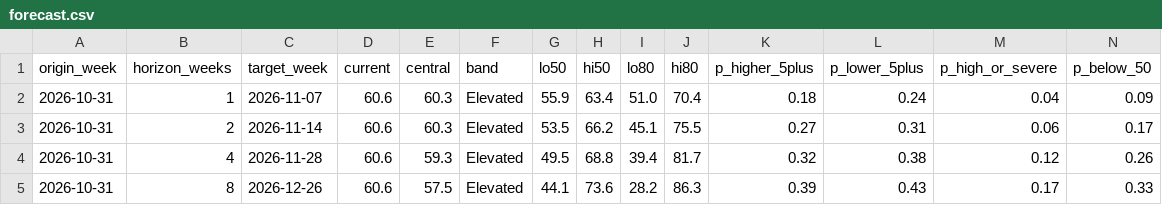
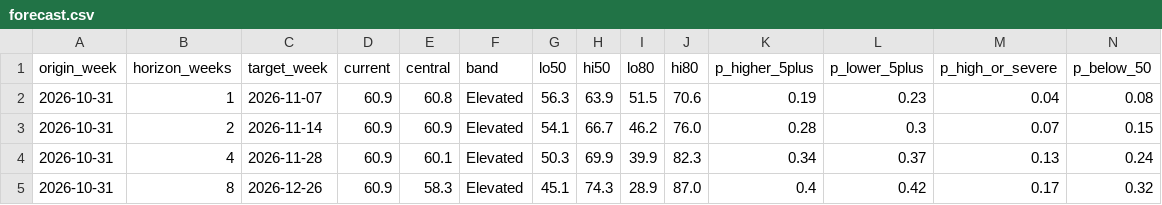
Before and after one commit to WBH-rbg/anxiety-index, a CSV file: output/forecast.csv, drawn as a sheet.

```diff
--- a/output/forecast.csv
+++ b/output/forecast.csv
@@ -1,5 +1,5 @@
 origin_week,horizon_weeks,target_week,current,central,band,lo50,hi50,lo80,hi80,p_higher_5plus,p_lower_5plus,p_high_or_severe,p_below_50
-2026-10-31,1,2026-11-07,60.6,60.3,Elevated,55.9,63.4,51.0,70.4,0.18,0.24,0.04,0.09
-2026-10-31,2,2026-11-14,60.6,60.3,Elevated,53.5,66.2,45.1,75.5,0.27,0.31,0.06,0.17
-2026-10-31,4,2026-11-28,60.6,59.3,Elevated,49.5,68.8,39.4,81.7,0.32,0.38,0.12,0.26
-2026-10-31,8,2026-12-26,60.6,57.5,Elevated,44.1,73.6,28.2,86.3,0.39,0.43,0.17,0.33
+2026-10-31,1,2026-11-07,60.9,60.8,Elevated,56.3,63.9,51.5,70.6,0.19,0.23,0.04,0.08
+2026-10-31,2,2026-11-14,60.9,60.9,Elevated,54.1,66.7,46.2,76.0,0.28,0.3,0.07,0.15
+2026-10-31,4,2026-11-28,60.9,60.1,Elevated,50.3,69.9,39.9,82.3,0.34,0.37,0.13,0.24
+2026-10-31,8,2026-12-26,60.9,58.3,Elevated,45.1,74.3,28.9,87.0,0.4,0.42,0.17,0.32
```
Also changed, not shown: output/contribution_recent.csv, output/dimension_weekly.csv, 27 other files.
